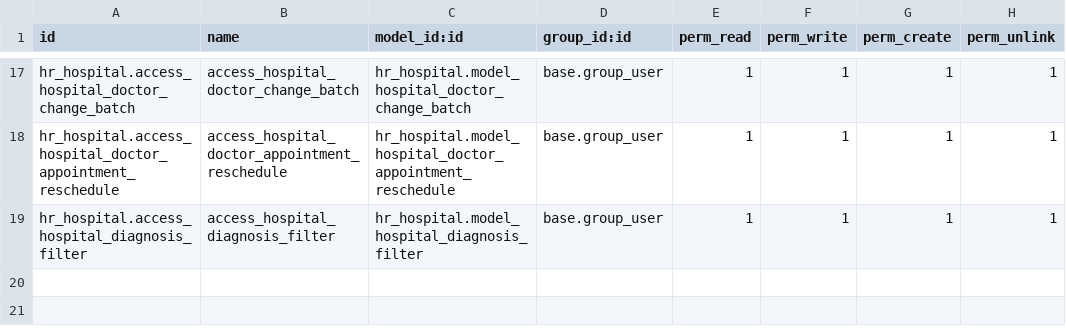
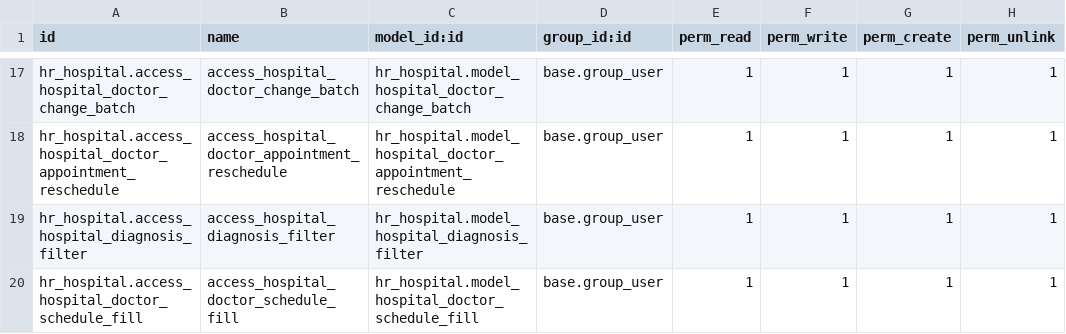
Before and after one commit to Av1d1ty/hr_hospital, a CSV file: security/ir.model.access.csv, drawn as a sheet; only a part is shown, gaps mark what is left out; the diff names each change by its address in the sheet, - before the commit and + after, or states it on an @@ line.

Commit message:
add manual schedule making form

```diff
--- a/security/ir.model.access.csv
+++ b/security/ir.model.access.csv
+row 20: hr_hospital.access_hospital_doctor_schedule_fill | access_hospital_doctor_schedule_fill | hr_hospital.model_hospital_doctor_schedule_fill | base.group_user | 1 | 1 | 1 | 1
```
Also changed, not shown: 6 other files.
